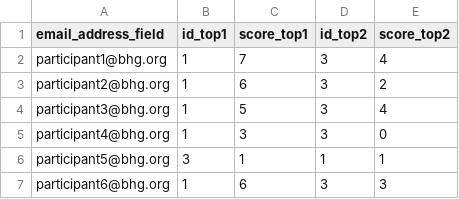
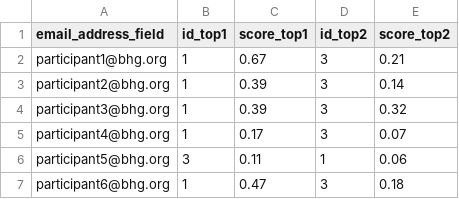
Before and after one commit to brainhackorg/brainmatch, a CSV file: data/expected_match_top.csv, drawn as a sheet.

Commit message:
ENH: Normalize scores to 1
Normalize scores to 1 to avoid penalizing over the number of features.

Limit the output to 2 decimal places.

Take advantage of the commit to change the project data to allow a different
project affinity across participants.

Update the expected outputs accordingly.

```diff
--- a/data/expected_match_top.csv
+++ b/data/expected_match_top.csv
@@ -1,7 +1,7 @@
 email_address_field,id_top1,score_top1,id_top2,score_top2
-participant1@bhg.org,1,7,3,4
-participant2@bhg.org,1,6,3,2
-participant3@bhg.org,1,5,3,4
-participant4@bhg.org,1,3,3,0
-participant5@bhg.org,3,1,1,1
-participant6@bhg.org,1,6,3,3
+participant1@bhg.org,1,0.67,3,0.21
+participant2@bhg.org,1,0.39,3,0.14
+participant3@bhg.org,1,0.39,3,0.32
+participant4@bhg.org,1,0.17,3,0.07
+participant5@bhg.org,3,0.11,1,0.06
+participant6@bhg.org,1,0.47,3,0.18
```
Also changed, not shown: data/projects.tsv, 2 other files.
